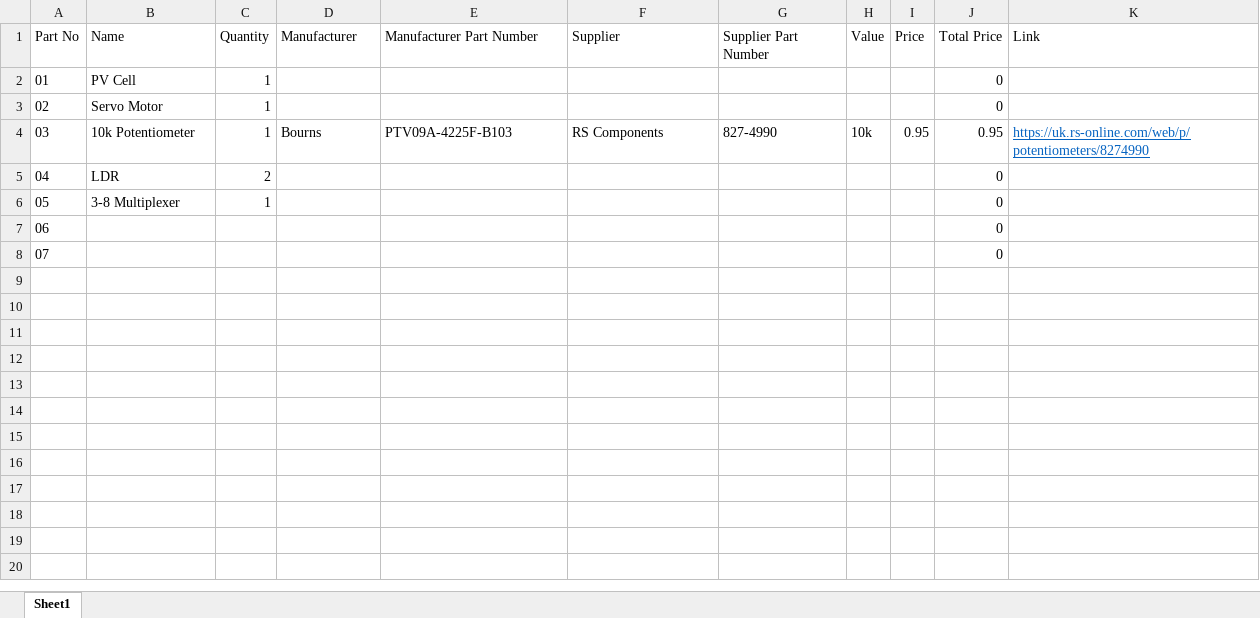
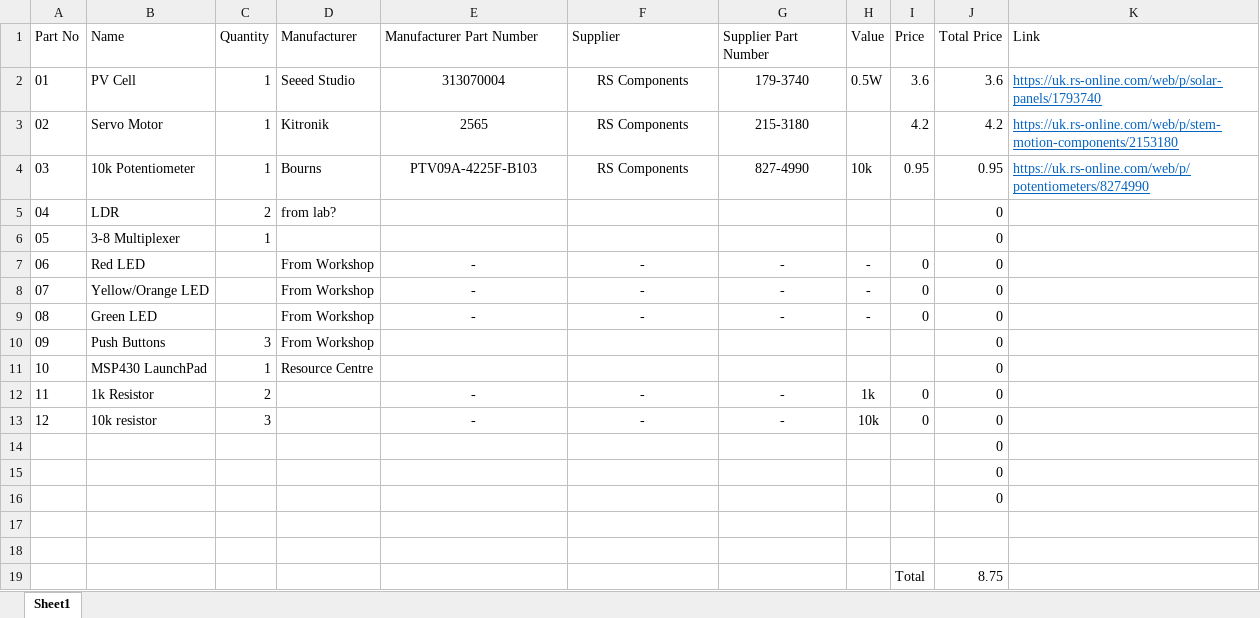
Before and after one commit to Ross1416/EE318-Project, an Excel workbook: BOM.xlsx, sheet Sheet1, drawn as a sheet; values as stored, in another font and other column widths than the file's, no borders; table styles not drawn; removed rows and columns are numbered as before the commit, all else as after; the diff names each change by its address in the sheet, - before the commit and + after, or states it on an @@ line.

Commit message:
Updated Order sheet & BOM

```diff
--- a/BOM.xlsx (sheet Sheet1)
+++ b/BOM.xlsx (sheet Sheet1)
-row 2: 01 | PV Cell | 1 |  |  |  |  |  |  | 0
-row 3: 02 | Servo Motor | 1 |  |  |  |  |  |  | 0
+row 2: 01 | PV Cell | 1 | Seeed Studio | 313070004 | RS Components | 179-3740 | 0.5W | 3.6 | 3.6 | https://uk.rs-online.com/web/p/solar-panels/1793740
+row 3: 02 | Servo Motor | 1 | Kitronik | 2565 | RS Components | 215-3180 |  | 4.2 | 4.2 | https://uk.rs-online.com/web/p/stem-motion-components/2153180
-E4:G4 alignment: left
+E4:G4 alignment: center
-D5 (Manufacturer): (empty)
+D5 (Manufacturer): from lab?
+row 7: 06 | Red LED |  | From Workshop | - | - | - | - | 0 | 0
+row 8: 07 | Yellow/Orange LED |  | From Workshop | - | - | - | - | 0 | 0
+row 9: 08 | Green LED |  | From Workshop | - | - | - | - | 0 | 0
+row 10: 09 | Push Buttons | 3 | From Workshop |  |  |  |  |  | 0
+row 11: 10 | MSP430 LaunchPad | 1 | Resource Centre |  |  |  |  |  | 0
+row 12: 11 | 1k Resistor | 2 |  | - | - | - | 1k | 0 | 0
+row 13: 12 | 10k resistor | 3 |  | - | - | - | 10k | 0 | 0
@@ column A (Part No) renumbered between rows 14 and 15 @@
+row 16:  |  |  |  |  |  |  |  |  | 0
+row 17: (empty)
+row 18: (empty)
+row 19:  |  |  |  |  |  |  |  | Total | 8.75
```
Also changed, not shown: 2 other files.
